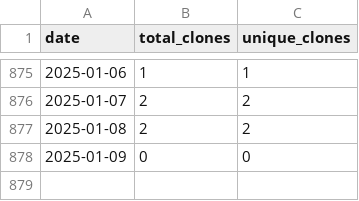
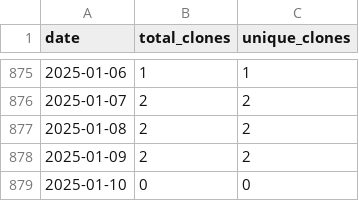
Before and after one commit to wumphlett/COMP-5630, a CSV file: .traffic/clones.csv, drawn as a sheet; only a part is shown, gaps mark what is left out.

Commit message:
Updating repository traffic

```diff
--- a/.traffic/clones.csv
+++ b/.traffic/clones.csv
@@ -877,2 +877,3 @@ date,total_clones,unique_clones
 2025-01-08,2,2
-2025-01-09,0,0
+2025-01-09,2,2
+2025-01-10,0,0
```
Also changed, not shown: .traffic/views.csv, 3 other files.
